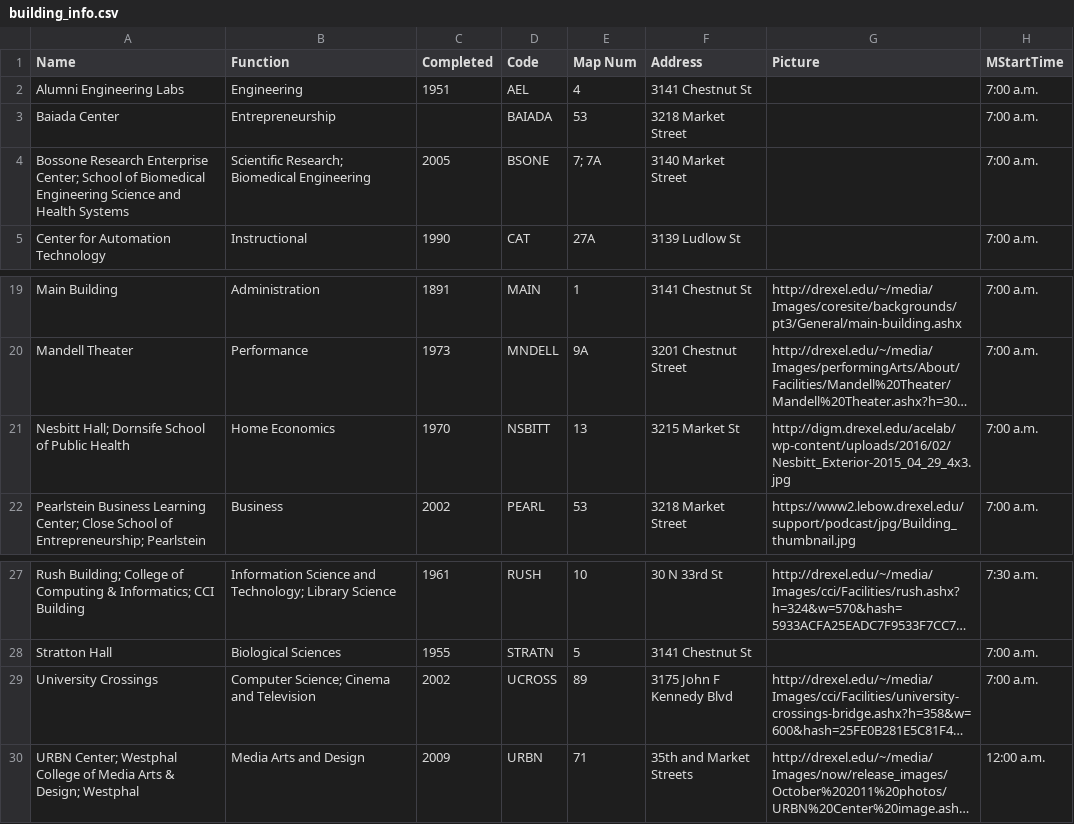
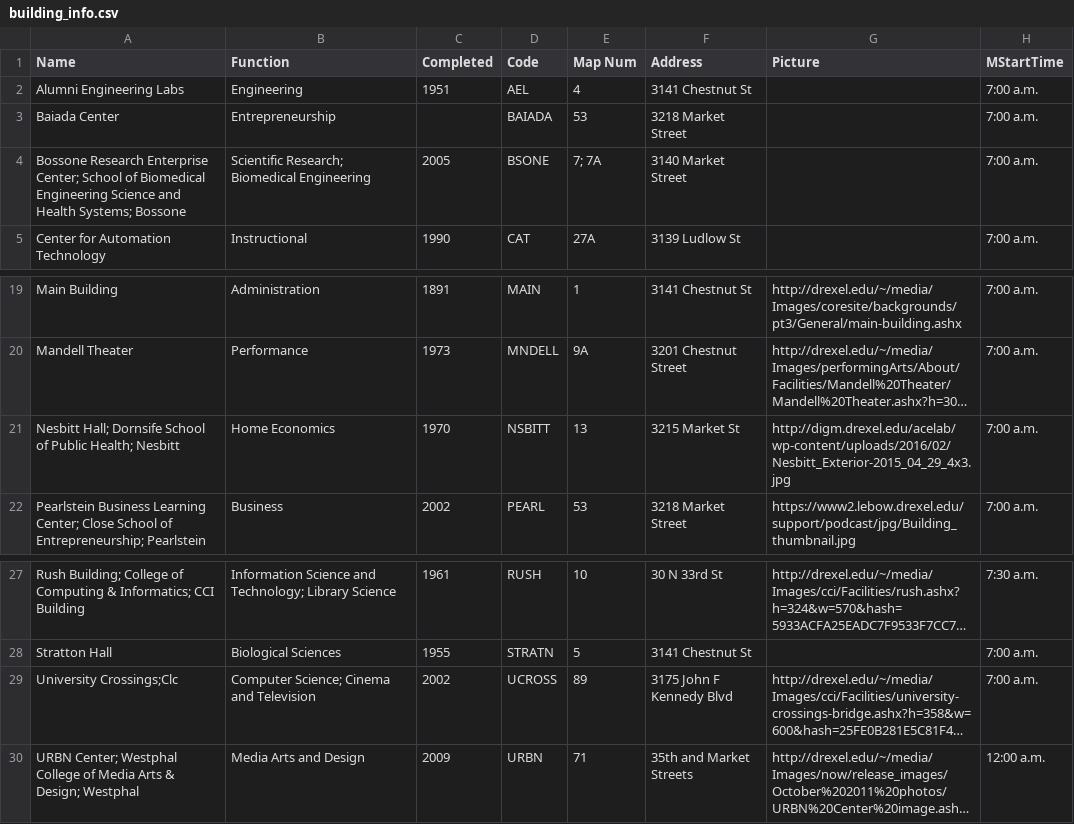
Before and after one commit to DrexelChatbotGroup/DrexelChatbot, a CSV file: ie/building_info.csv, drawn as a sheet; only a part is shown, gaps mark what is left out; long unchanged cells end in …; the diff names each change by its address in the sheet, - before the commit and + after, or states it on an @@ line.

Commit message:
Minor improvements to building names

```diff
--- a/ie/building_info.csv
+++ b/ie/building_info.csv
-A4 (Name): …and Health Systems
+A4 (Name): …and Health Systems; Bossone
-A21 (Name): …of Public Health
+A21 (Name): …of Public Health; Nesbitt
-A29 (Name): University Crossings
+A29 (Name): University Crossings;Clc
```
Also changed, not shown: 2 other files.
